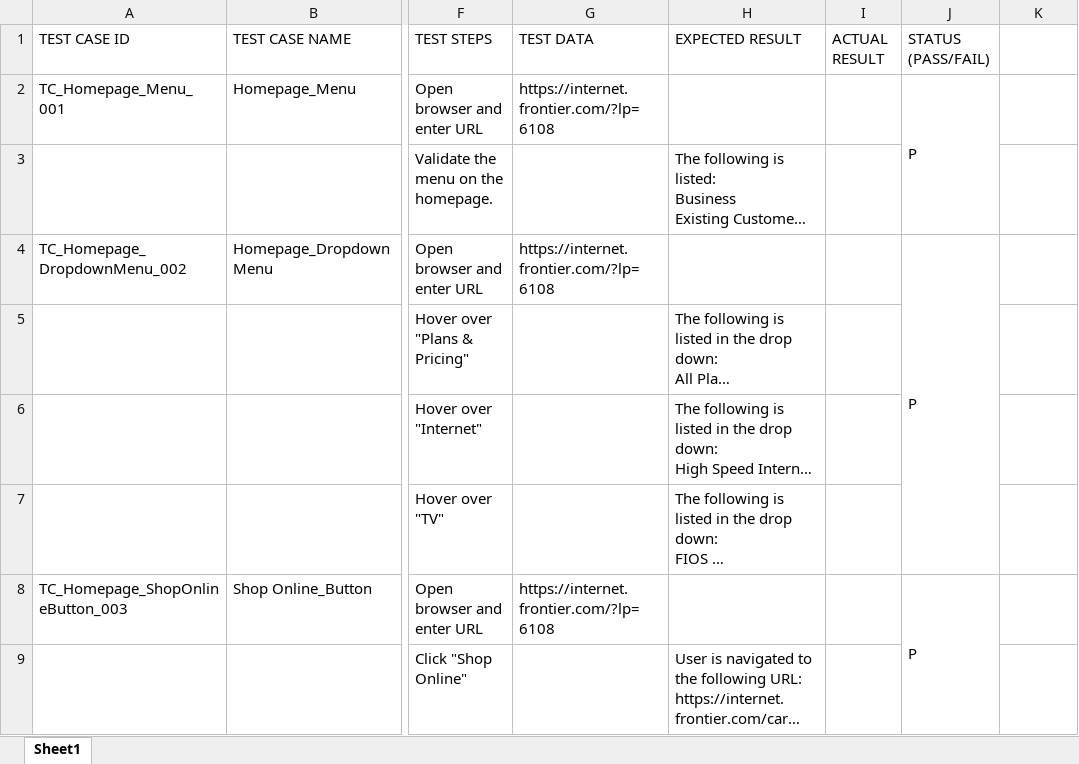
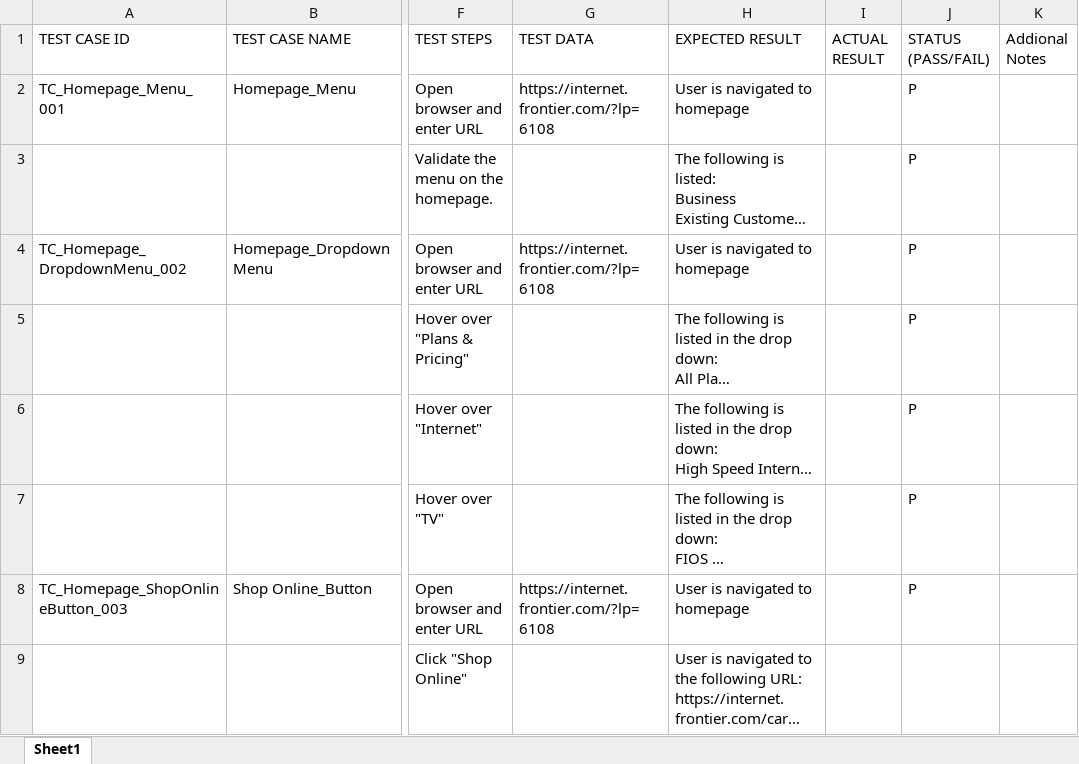
Before and after one commit to KenyaThompson1992/RedVenturesQAAssignment, an Excel workbook: RedVenturesQAAssignmentTestCases.xlsx, sheet Sheet1, drawn as a sheet; only a part is shown, gaps mark what is left out; long unchanged cells end in …; values as stored, in another font and other column widths than the file's, no cell formats; removed rows and columns are numbered as before the commit, all else as after; the diff covers the shown part only; the diff names each change by its address in the sheet, - before the commit and + after, or states it on an @@ line.

Commit message:
Add files via upload

```diff
--- a/RedVenturesQAAssignmentTestCases.xlsx (sheet Sheet1)
+++ b/RedVenturesQAAssignmentTestCases.xlsx (sheet Sheet1)
-K1: (empty)
+K1: Addional Notes
-H2 (EXPECTED RESULT): (empty)
+H2 (EXPECTED RESULT): User is navigated to homepage
-J2:J3 merged
-J3 (STATUS (PASS/FAIL)): (empty)
+J3 (STATUS (PASS/FAIL)): P
-H4 (EXPECTED RESULT): (empty)
+H4 (EXPECTED RESULT): User is navigated to homepage
-J4:J7 merged
-J5:J7 (STATUS (PASS/FAIL)): (empty)
+J5:J7 (STATUS (PASS/FAIL)): P
-H8 (EXPECTED RESULT): (empty)
+H8 (EXPECTED RESULT): User is navigated to homepage
-J8:J9 merged
```
Also changed, not shown: 13 added rows, 21 removed rows, 71 edited cells and merged cells elsewhere in this sheet, cell formats.
